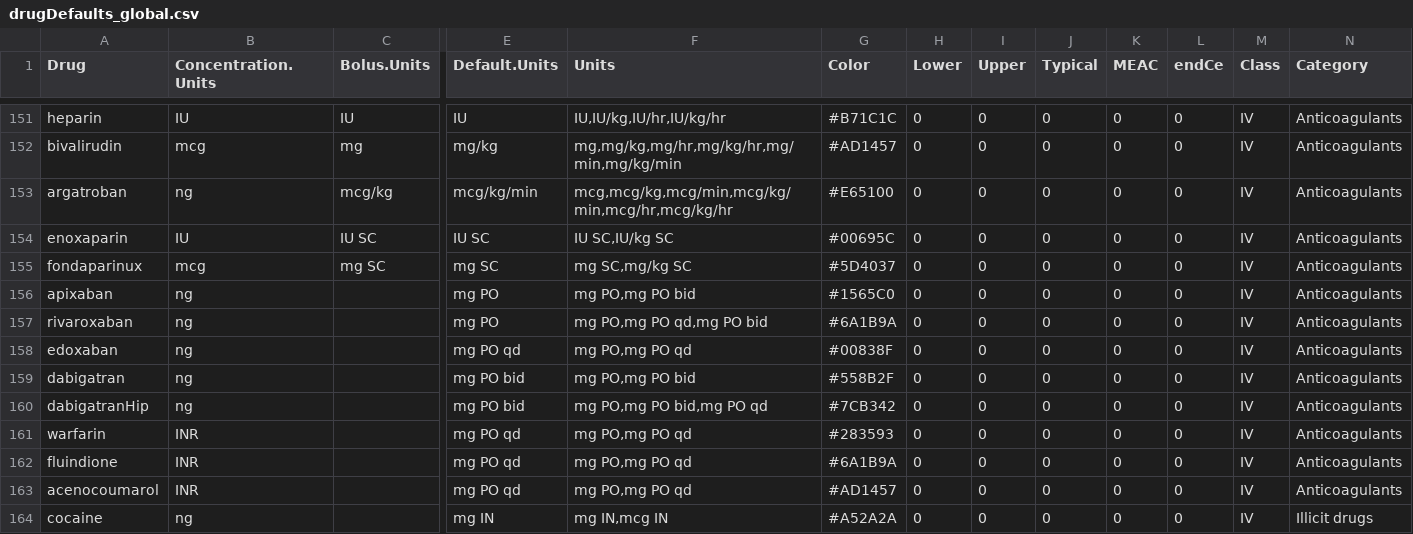
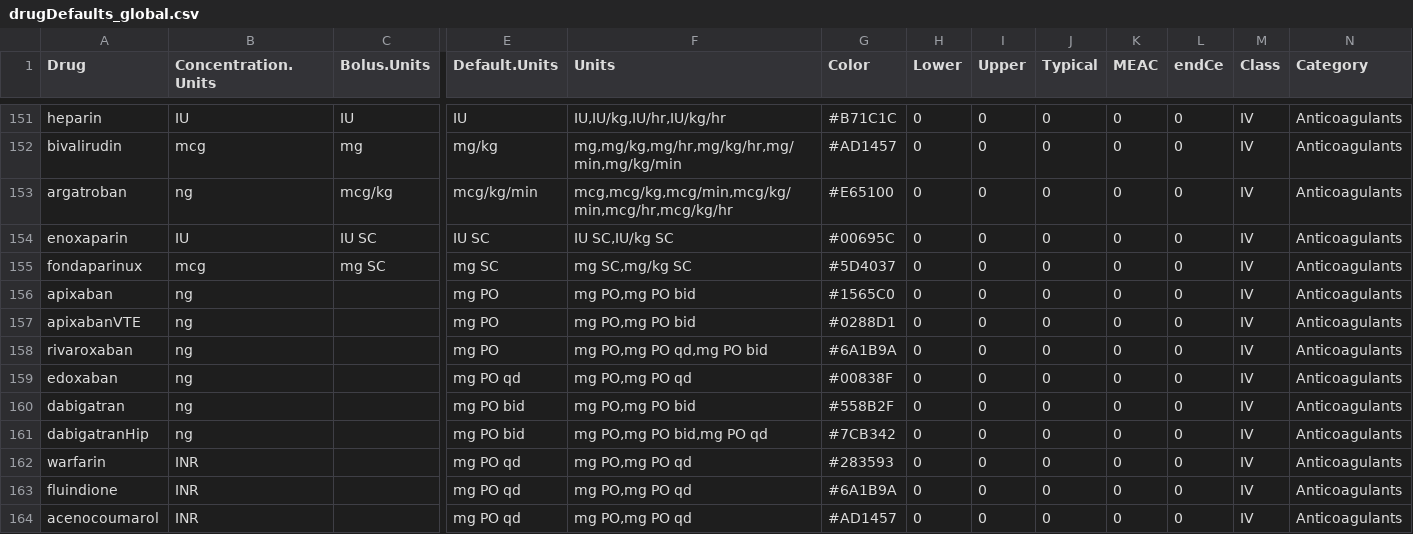
Before and after one commit to StevenLShafer/stanpumpR, a CSV file: inst/extdata/drugDefaults_global.csv, drawn as a sheet; only a part is shown, gaps mark what is left out; the shorter side is filled out with more unchanged rows; rows hold the shown columns only; the diff names each change by its address in the sheet, - before the commit and + after, or states it on an @@ line.

```diff
--- a/inst/extdata/drugDefaults_global.csv
+++ b/inst/extdata/drugDefaults_global.csv
+row 157: apixabanVTE | ng |  | mg PO | mg PO,mg PO bid | #0288D1 | 0 | 0 | 0 | 0 | 0 | IV | Anticoagulants
```
Also changed, not shown: inst/extdata/anticoagulantParameters.csv, inst/extdata/anticoagulantRegistry.csv, 15 other files.
